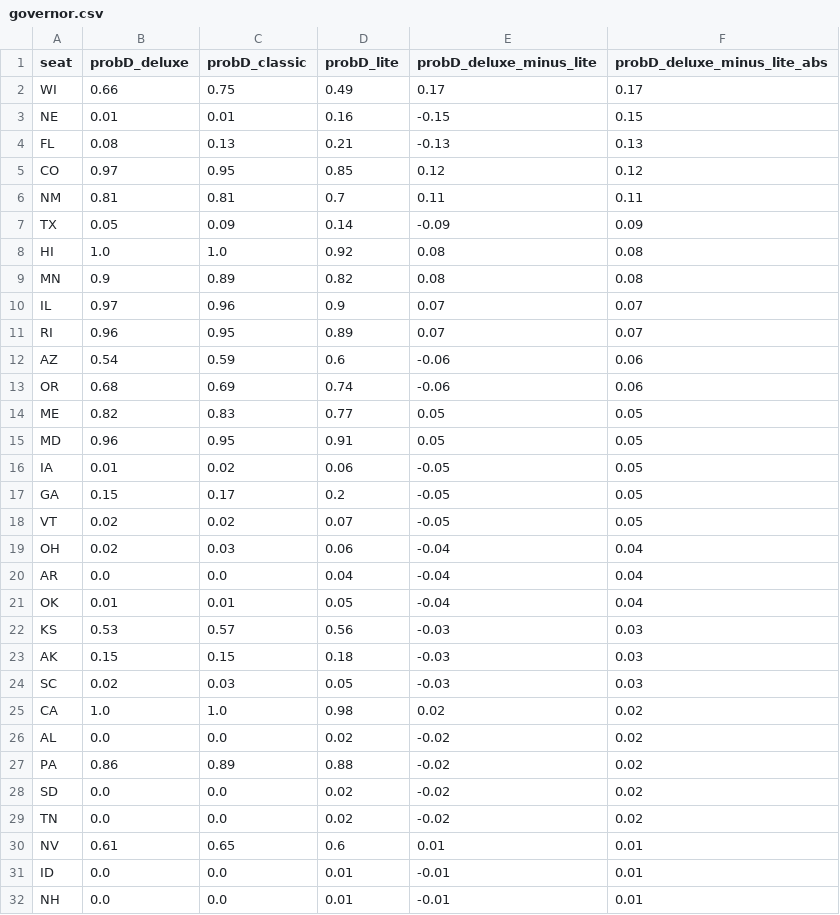
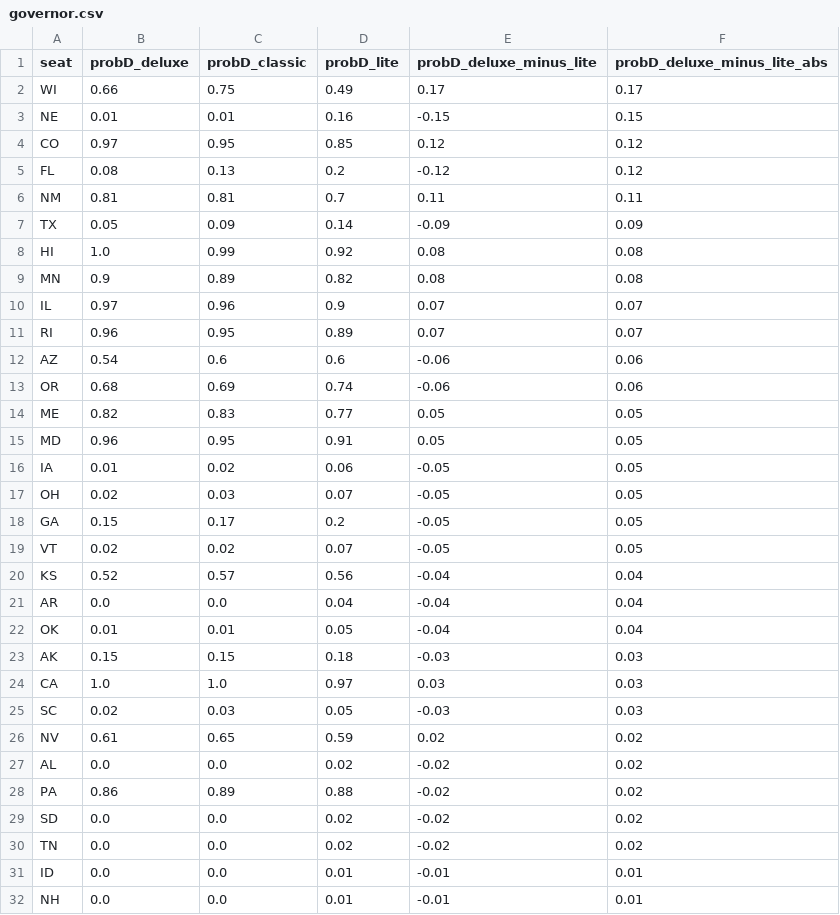
Before and after one commit to dcadata/fivey-is-an-emotional-fox, a CSV file: forecast_expression_comparisons/governor.csv, drawn as a sheet; only a part is shown.

```diff
--- a/forecast_expression_comparisons/governor.csv
+++ b/forecast_expression_comparisons/governor.csv
@@ -3,7 +3,7 @@ WI,0.66,0.75,0.49,0.17,0.17
 NE,0.01,0.01,0.16,-0.15,0.15
-FL,0.08,0.13,0.21,-0.13,0.13
 CO,0.97,0.95,0.85,0.12,0.12
+FL,0.08,0.13,0.2,-0.12,0.12
 NM,0.81,0.81,0.7,0.11,0.11
 TX,0.05,0.09,0.14,-0.09,0.09
-HI,1.0,1.0,0.92,0.08,0.08
+HI,1.0,0.99,0.92,0.08,0.08
 MN,0.9,0.89,0.82,0.08,0.08
@@ -11,3 +11,3 @@ IL,0.97,0.96,0.9,0.07,0.07
 RI,0.96,0.95,0.89,0.07,0.07
-AZ,0.54,0.59,0.6,-0.06,0.06
+AZ,0.54,0.6,0.6,-0.06,0.06
 OR,0.68,0.69,0.74,-0.06,0.06
@@ -16,11 +16,12 @@ MD,0.96,0.95,0.91,0.05,0.05
 IA,0.01,0.02,0.06,-0.05,0.05
+OH,0.02,0.03,0.07,-0.05,0.05
 GA,0.15,0.17,0.2,-0.05,0.05
 VT,0.02,0.02,0.07,-0.05,0.05
-OH,0.02,0.03,0.06,-0.04,0.04
+KS,0.52,0.57,0.56,-0.04,0.04
 AR,0.0,0.0,0.04,-0.04,0.04
 OK,0.01,0.01,0.05,-0.04,0.04
-KS,0.53,0.57,0.56,-0.03,0.03
 AK,0.15,0.15,0.18,-0.03,0.03
+CA,1.0,1.0,0.97,0.03,0.03
 SC,0.02,0.03,0.05,-0.03,0.03
-CA,1.0,1.0,0.98,0.02,0.02
+NV,0.61,0.65,0.59,0.02,0.02
 AL,0.0,0.0,0.02,-0.02,0.02
@@ -29,3 +30,2 @@ SD,0.0,0.0,0.02,-0.02,0.02
 TN,0.0,0.0,0.02,-0.02,0.02
-NV,0.61,0.65,0.6,0.01,0.01
 ID,0.0,0.0,0.01,-0.01,0.01
```
Also changed, not shown: forecast_expression_comparisons/house.csv, forecast_expression_comparisons/senate.csv.
